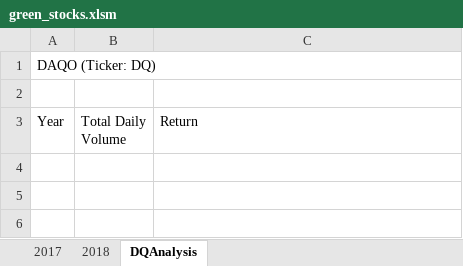
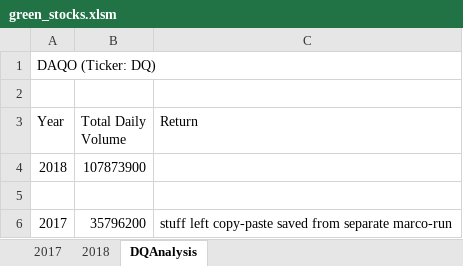
Before and after one commit to ajawa-took/stock-analysis, an Excel workbook: green_stocks.xlsm, sheet DQAnalysis, drawn as a sheet; values as stored, in another font and other column widths than the file's, no borders; the diff names each change by its address in the sheet, - before the commit and + after, or states it on an @@ line.

Commit message:
one sum

```diff
--- a/green_stocks.xlsm (sheet DQAnalysis)
+++ b/green_stocks.xlsm (sheet DQAnalysis)
+row 4: 2018 | 107873900
+row 5: (empty)
+row 6: 2017 | 35796200 | stuff left copy-paste saved from separate marco-run
```
